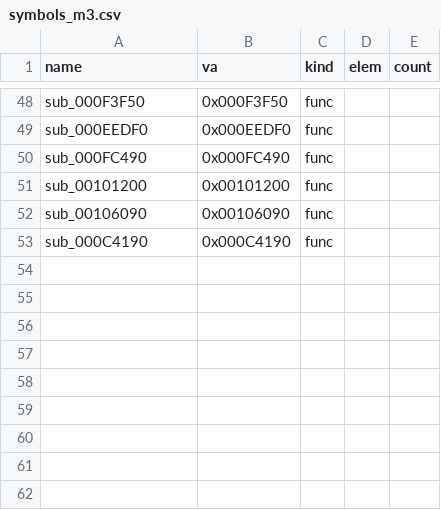
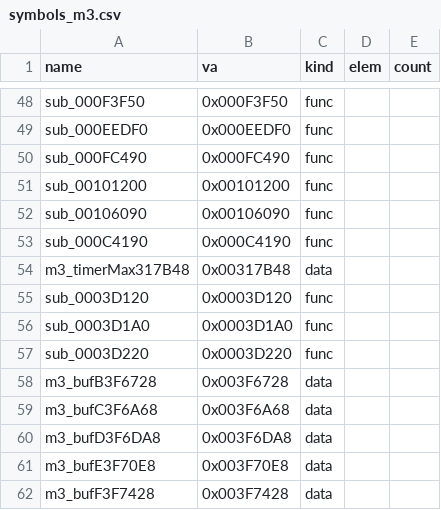
Before and after one commit to Pallypots/Project-Soul-Robber, a CSV file: config/symbols_m3.csv, drawn as a sheet; only a part is shown, gaps mark what is left out.

```diff
--- a/config/symbols_m3.csv
+++ b/config/symbols_m3.csv
@@ -53 +53,10 @@ sub_00106090,0x00106090,func,,
 sub_000C4190,0x000C4190,func,,
+m3_timerMax317B48,0x00317B48,data,,
+sub_0003D120,0x0003D120,func,,
+sub_0003D1A0,0x0003D1A0,func,,
+sub_0003D220,0x0003D220,func,,
+m3_bufB3F6728,0x003F6728,data,,
+m3_bufC3F6A68,0x003F6A68,data,,
+m3_bufD3F6DA8,0x003F6DA8,data,,
+m3_bufE3F70E8,0x003F70E8,data,,
+m3_bufF3F7428,0x003F7428,data,,
```
Also changed, not shown: config/function_states_m3.csv, 6 other files.
